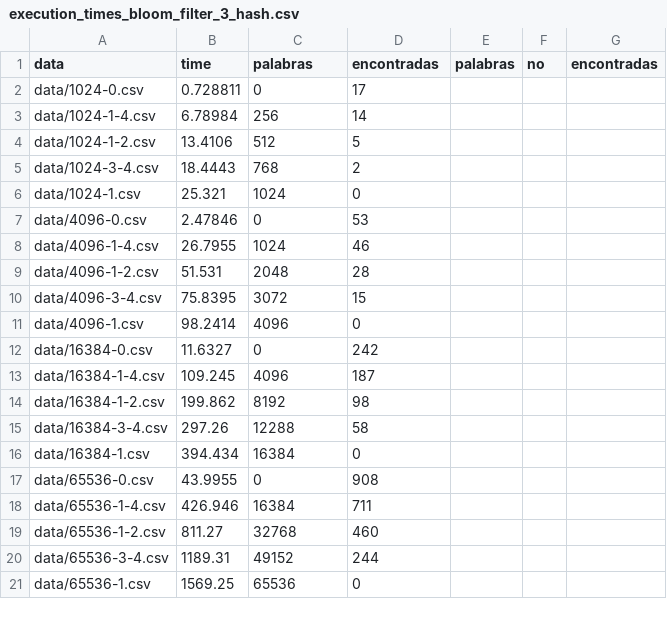
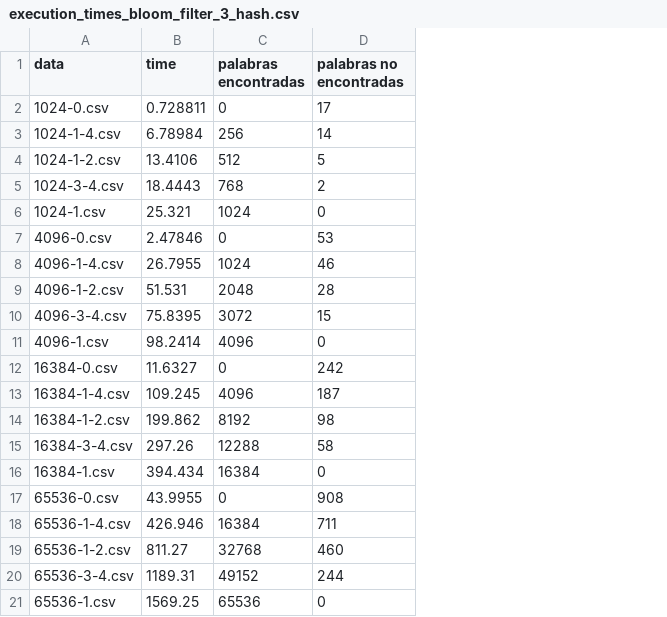
Before and after one commit to dccsepulio/T3-CC4102, a CSV file: results/execution_times_bloom_filter_3_hash.csv, drawn as a sheet; removed rows and columns are numbered as before the commit, all else as after; the diff names each change by its address in the sheet, - before the commit and + after, or states it on an @@ line.

Commit message:
refactor results

```diff
--- a/results/execution_times_bloom_filter_3_hash.csv
+++ b/results/execution_times_bloom_filter_3_hash.csv
-column A (data), rows 2-21: data/1024-0.csv | data/1024-1-4.csv | data/1024-1-2.csv | data/1024-3-4.csv | data/1024-1.csv | data/4096-0.csv | data/4096-1-4.csv | data/4096-1-2.csv | data/4096-3-4.csv | data/4096-1.csv | data/16384-0.csv | data/16384-1-4.csv | data/16384-1-2.csv | data/16384-3-4.csv | data/16384-1.csv | data/65536-0.csv | data/65536-1-4.csv | data/65536-1-2.csv | data/65536-3-4.csv | data/65536-1.csv
+column A (data), rows 2-21: 1024-0.csv | 1024-1-4.csv | 1024-1-2.csv | 1024-3-4.csv | 1024-1.csv | 4096-0.csv | 4096-1-4.csv | 4096-1-2.csv | 4096-3-4.csv | 4096-1.csv | 16384-0.csv | 16384-1-4.csv | 16384-1-2.csv | 16384-3-4.csv | 16384-1.csv | 65536-0.csv | 65536-1-4.csv | 65536-1-2.csv | 65536-3-4.csv | 65536-1.csv
-column E (palabras), empty
-column F (no), empty
-column G (encontradas), empty
-C1: palabras
+C1: palabras encontradas
-D1: encontradas
+D1: palabras no encontradas
```
Also changed, not shown: 8 other files.
